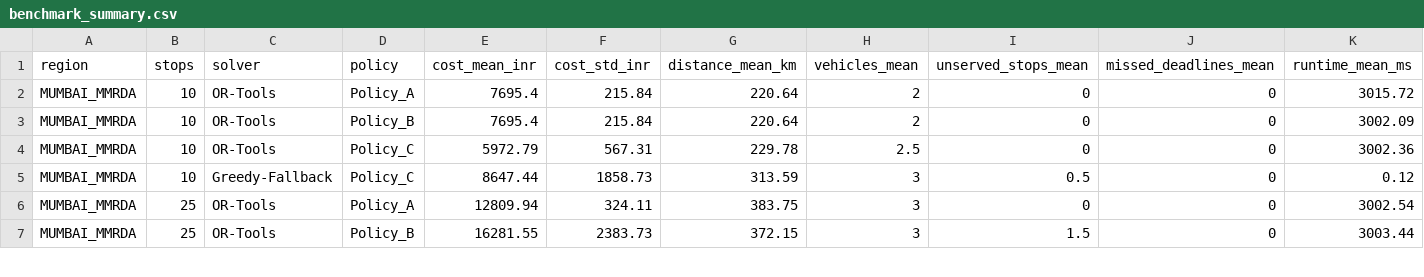
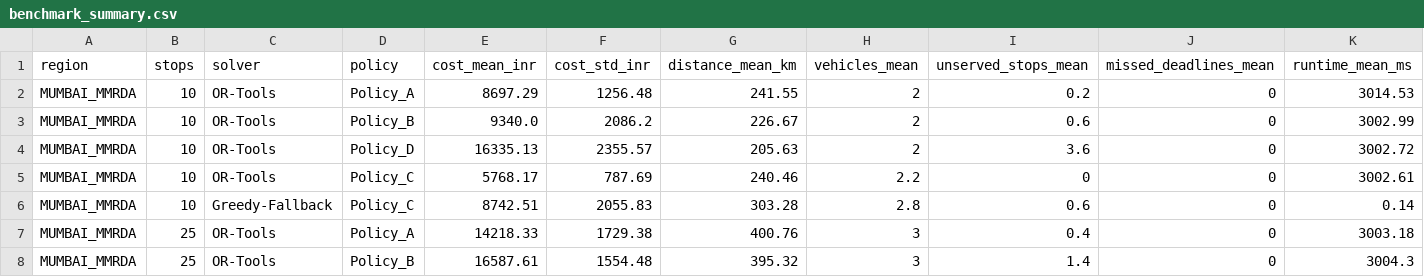
Before and after one commit to Sparsh566/RouteOpt, a CSV file: results/benchmark_summary.csv, drawn as a sheet; only a part is shown; the diff covers the shown part only.

Commit message:
Fix #20: add off-peak truck departure policy to benchmarks and recompute README claims

```diff
--- a/results/benchmark_summary.csv
+++ b/results/benchmark_summary.csv
@@ -1,7 +1,8 @@
 region,stops,solver,policy,cost_mean_inr,cost_std_inr,distance_mean_km,vehicles_mean,unserved_stops_mean,missed_deadlines_mean,runtime_mean_ms
-MUMBAI_MMRDA,10,OR-Tools,Policy_A,7695.4,215.84,220.64,2,0,0,3015.72
-MUMBAI_MMRDA,10,OR-Tools,Policy_B,7695.4,215.84,220.64,2,0,0,3002.09
-MUMBAI_MMRDA,10,OR-Tools,Policy_C,5972.79,567.31,229.78,2.5,0,0,3002.36
-MUMBAI_MMRDA,10,Greedy-Fallback,Policy_C,8647.44,1858.73,313.59,3,0.5,0,0.12
-MUMBAI_MMRDA,25,OR-Tools,Policy_A,12809.94,324.11,383.75,3,0,0,3002.54
-MUMBAI_MMRDA,25,OR-Tools,Policy_B,16281.55,2383.73,372.15,3,1.5,0,3003.44
+MUMBAI_MMRDA,10,OR-Tools,Policy_A,8697.29,1256.48,241.55,2,0.2,0,3014.53
+MUMBAI_MMRDA,10,OR-Tools,Policy_B,9340.0,2086.2,226.67,2,0.6,0,3002.99
+MUMBAI_MMRDA,10,OR-Tools,Policy_D,16335.13,2355.57,205.63,2,3.6,0,3002.72
+MUMBAI_MMRDA,10,OR-Tools,Policy_C,5768.17,787.69,240.46,2.2,0,0,3002.61
+MUMBAI_MMRDA,10,Greedy-Fallback,Policy_C,8742.51,2055.83,303.28,2.8,0.6,0,0.14
+MUMBAI_MMRDA,25,OR-Tools,Policy_A,14218.33,1729.38,400.76,3,0.4,0,3003.18
+MUMBAI_MMRDA,25,OR-Tools,Policy_B,16587.61,1554.48,395.32,3,1.4,0,3004.3
```
Also changed, not shown: 1 added row and 9 edited cells elsewhere in this file, 5 other files.
